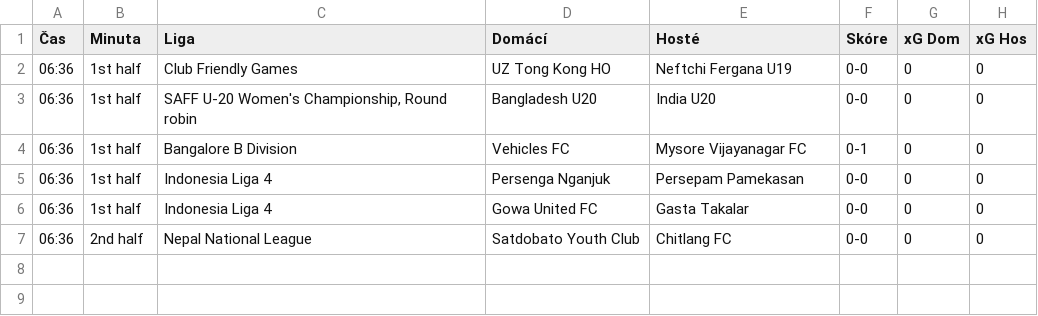
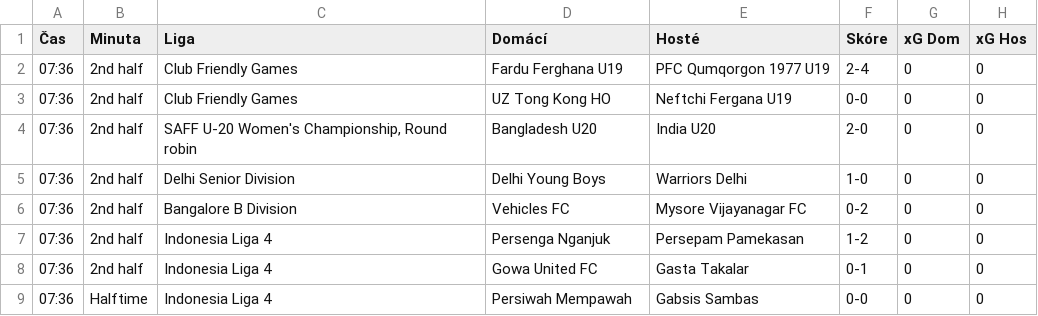
Before and after one commit to martin996633/sofa, a CSV file: live_results.csv, drawn as a sheet.

Commit message:
Live update

```diff
--- a/live_results.csv
+++ b/live_results.csv
@@ -1,7 +1,9 @@
 Čas,Minuta,Liga,Domácí,Hosté,Skóre,xG Dom,xG Hos
-06:36,1st half,Club Friendly Games,UZ Tong Kong HO,Neftchi Fergana U19,0-0,0,0
-06:36,1st half,"SAFF U-20 Women's Championship, Round robin",Bangladesh U20,India U20,0-0,0,0
-06:36,1st half,Bangalore B Division,Vehicles FC,Mysore Vijayanagar FC,0-1,0,0
-06:36,1st half,Indonesia Liga 4,Persenga Nganjuk,Persepam Pamekasan,0-0,0,0
-06:36,1st half,Indonesia Liga 4,Gowa United FC,Gasta Takalar,0-0,0,0
-06:36,2nd half,Nepal National League,Satdobato Youth Club,Chitlang FC,0-0,0,0
+07:36,2nd half,Club Friendly Games,Fardu Ferghana U19,PFC Qumqorgon 1977 U19,2-4,0,0
+07:36,2nd half,Club Friendly Games,UZ Tong Kong HO,Neftchi Fergana U19,0-0,0,0
+07:36,2nd half,"SAFF U-20 Women's Championship, Round robin",Bangladesh U20,India U20,2-0,0,0
+07:36,2nd half,Delhi Senior Division,Delhi Young Boys,Warriors Delhi,1-0,0,0
+07:36,2nd half,Bangalore B Division,Vehicles FC,Mysore Vijayanagar FC,0-2,0,0
+07:36,2nd half,Indonesia Liga 4,Persenga Nganjuk,Persepam Pamekasan,1-2,0,0
+07:36,2nd half,Indonesia Liga 4,Gowa United FC,Gasta Takalar,0-1,0,0
+07:36,Halftime,Indonesia Liga 4,Persiwah Mempawah,Gabsis Sambas,0-0,0,0
```
